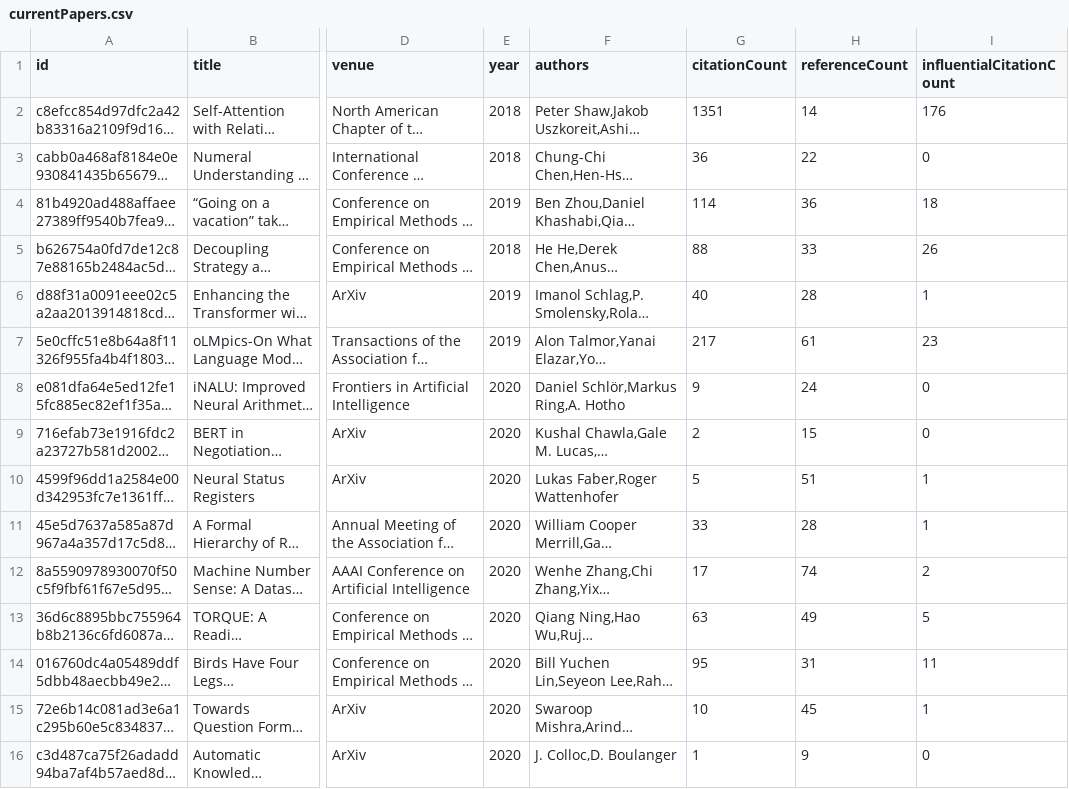
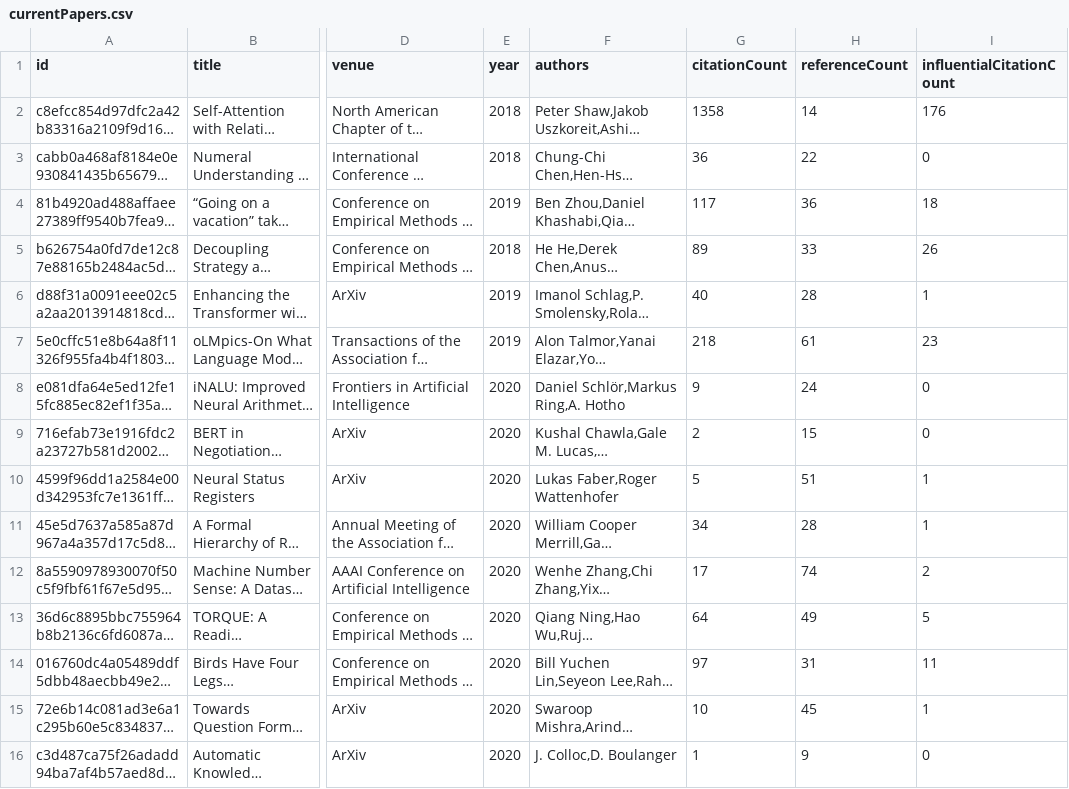
Before and after one commit to tejeramaxwell/numeracy-lit-review, a CSV file: data/currentPapers.csv, drawn as a sheet; only a part is shown, gaps mark what is left out; long unchanged cells end in …; the diff covers the shown part only; the diff names each change by its address in the sheet, - before the commit and + after, or states it on an @@ line.

Commit message:
Update paper data

```diff
--- a/data/currentPapers.csv
+++ b/data/currentPapers.csv
-G2 (citationCount): 1351
+G2 (citationCount): 1358
-G4 (citationCount): 114
+G4 (citationCount): 117
-G5 (citationCount): 88
+G5 (citationCount): 89
-G7 (citationCount): 217
+G7 (citationCount): 218
-G11 (citationCount): 33
+G11 (citationCount): 34
-G13 (citationCount): 63
+G13 (citationCount): 64
-G14 (citationCount): 95
+G14 (citationCount): 97
```
Also changed, not shown: 7 edited cells elsewhere in this file, 2 other files.
